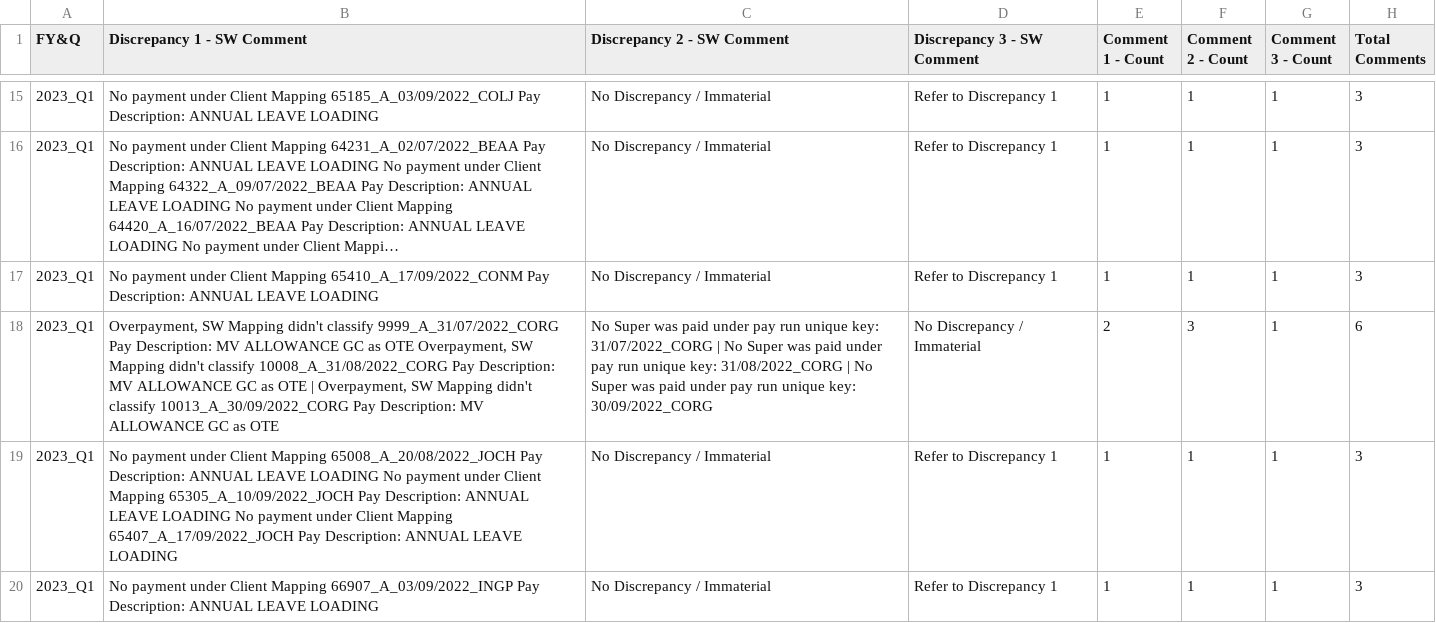
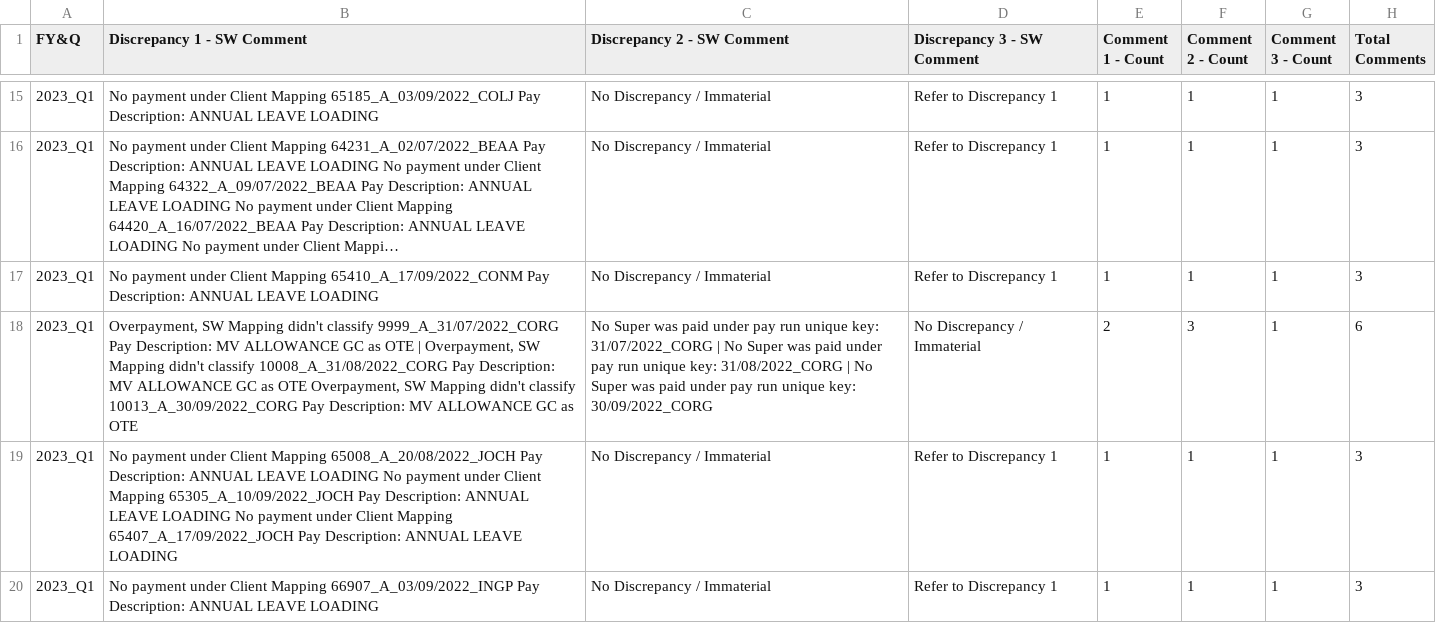
Before and after one commit to SWTaxHub/BigBoats, a CSV file: unique_comments.csv, drawn as a sheet; only a part is shown, gaps mark what is left out; long unchanged cells end in …; the diff covers the shown part only; the diff names each change by its address in the sheet, - before the commit and + after, or states it on an @@ line.

```diff
--- a/unique_comments.csv
+++ b/unique_comments.csv
-B18 (Discrepancy 1 - SW Comment): …as OTE Overpayment, SW Mapping didn't classify 10008_A_31/08/2022_CORG Pay Description: MV ALLOWANCE GC as OTE | Overpayment, SW…
+B18 (Discrepancy 1 - SW Comment): …as OTE | Overpayment, SW Mapping didn't classify 10008_A_31/08/2022_CORG Pay Description: MV ALLOWANCE GC as OTE Overpayment, SW…
```
Also changed, not shown: 13 edited cells elsewhere in this file, output/SG_Quarterly_BothEntities.csv, output/SG_Quarterly_Combined.csv, 4 other files.
